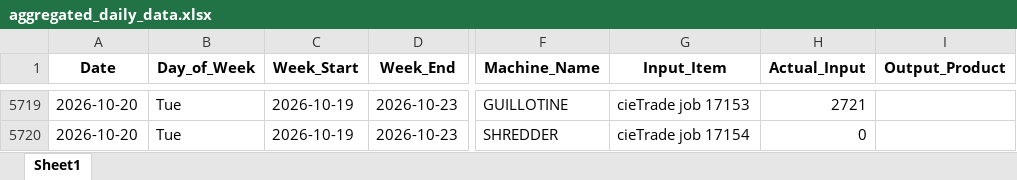
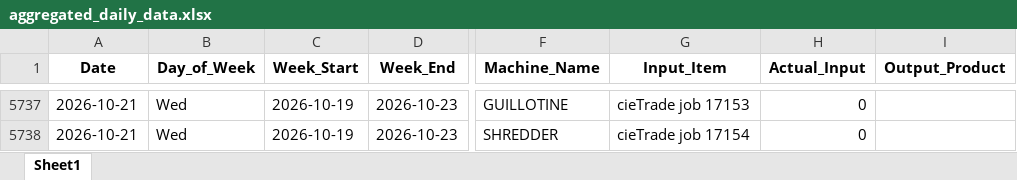
Before and after one commit to zabdulla/walton_production, an Excel workbook: data/aggregated_daily_data.xlsx, sheet Sheet1, drawn as a sheet; only a part is shown, gaps mark what is left out; values as stored, in another font and other column widths than the file's, no borders; addresses are those after the commit; the diff covers the shown part only; the diff names each change by its address in the sheet, - before the commit and + after, or states it on an @@ line.

```diff
--- a/data/aggregated_daily_data.xlsx (sheet Sheet1)
+++ b/data/aggregated_daily_data.xlsx (sheet Sheet1)
-A5737:A5738 (Date): 2026-10-20
+A5737:A5738 (Date): 2026-10-21
-B5737:B5738 (Day_of_Week): Tue
+B5737:B5738 (Day_of_Week): Wed
-H5737 (Actual_Input): 2721
+H5737 (Actual_Input): 0
```
Also changed, not shown: 18 added rows and 14 edited cells elsewhere in this sheet, data/aggregated_notes.xlsx, 5 other files.
